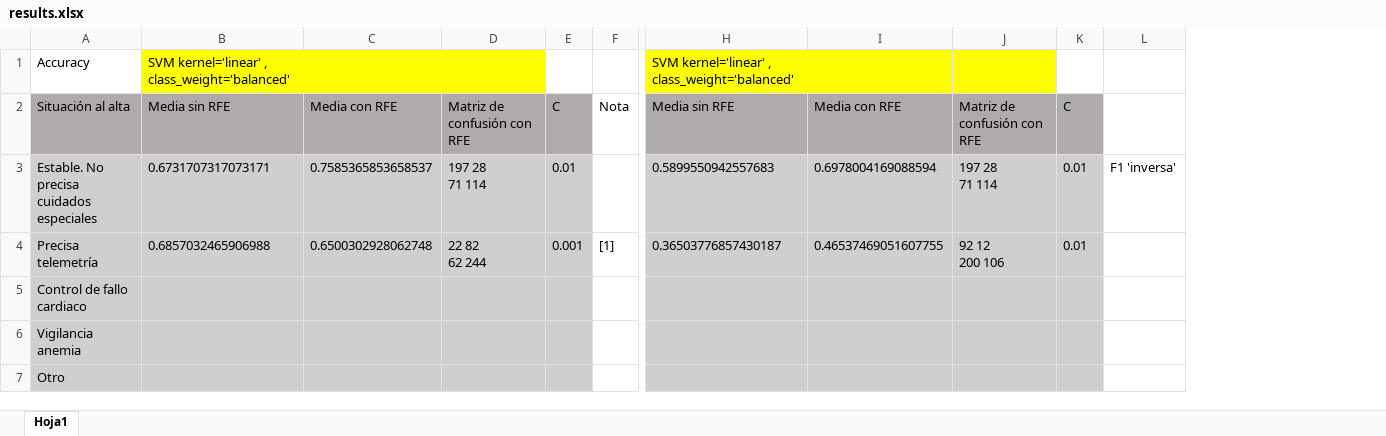
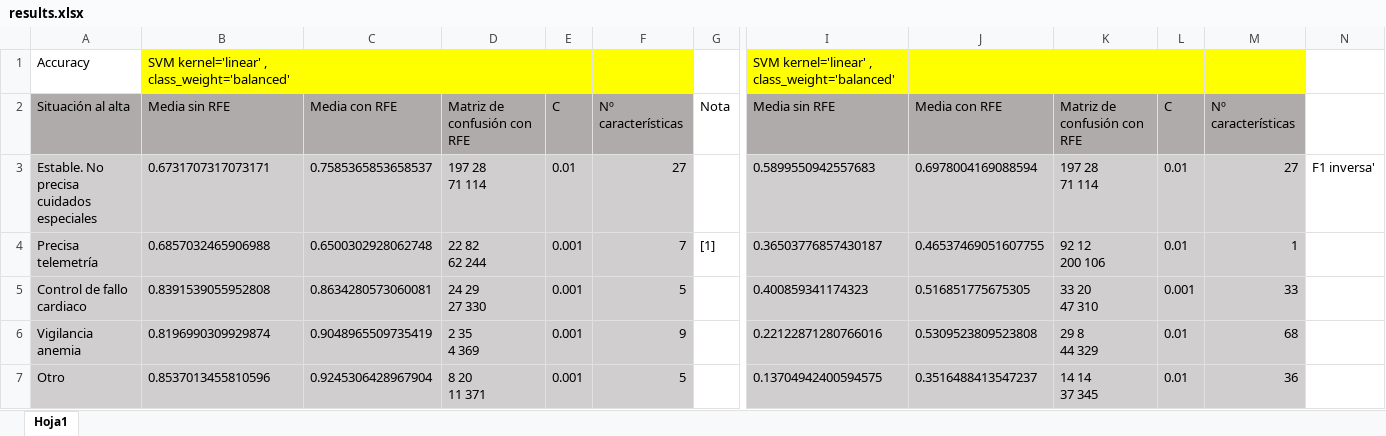
Before and after one commit to diegoglozano/TFG, an Excel workbook: RFE/results.xlsx, sheet Hoja1, drawn as a sheet; only a part is shown, gaps mark what is left out; values as stored, in another font and other column widths than the file's, no borders; removed rows and columns are numbered as before the commit, all else as after; ↵ is a line break in a cell; the diff covers the shown part only; the diff names each change by its address in the sheet, - before the commit and + after, or states it on an @@ line.

Commit message:
Updating results for ACC vs F1 with RFE

```diff
--- a/RFE/results.xlsx (sheet Hoja1)
+++ b/RFE/results.xlsx (sheet Hoja1)
+column F, rows 2-7: Nº características | 27 | 7 | 5 | 9 | 5
-column L, row 3: F1 'inversa'
+column M, rows 2-7: Nº características | 27 | 1 | 33 | 68 | 36
+column N, row 3: F1 inversa'
-E1 fill: none
+E1 fill: #FFFF00
-L1 fill: none
+L1 fill: #FFFF00
-B5: (empty)
+B5: 0.8391539055952808
-C5: (empty)
+C5: 0.8634280573060081
-D5: (empty)
+D5: 24 29 ↵ 27 330
-E5:E7: (empty)
+E5:E7: 0.001
-I5: (empty)
+I5: 0.400859341174323
-J5: (empty)
+J5: 0.516851775675305
-K5: (empty)
+K5: 33 20 ↵ 47 310
-L5: (empty)
+L5: 0.001
-B6: (empty)
+B6: 0.8196990309929874
-C6: (empty)
+C6: 0.9048965509735419
-D6: (empty)
+D6: 2 35 ↵ 4 369
-I6: (empty)
+I6: 0.22122871280766016
-J6: (empty)
+J6: 0.5309523809523808
-K6: (empty)
+K6: 29 8 ↵ 44 329
-L6:L7: (empty)
+L6:L7: 0.01
-B7: (empty)
+B7: 0.8537013455810596
-C7: (empty)
+C7: 0.9245306428967904
-D7: (empty)
+D7: 8 20 ↵ 11 371
-I7: (empty)
+I7: 0.13704942400594575
-J7: (empty)
+J7: 0.3516488413547237
-K7: (empty)
+K7: 14 14 ↵ 37 345
```
Also changed, not shown: 49 edited cells elsewhere in this sheet.
